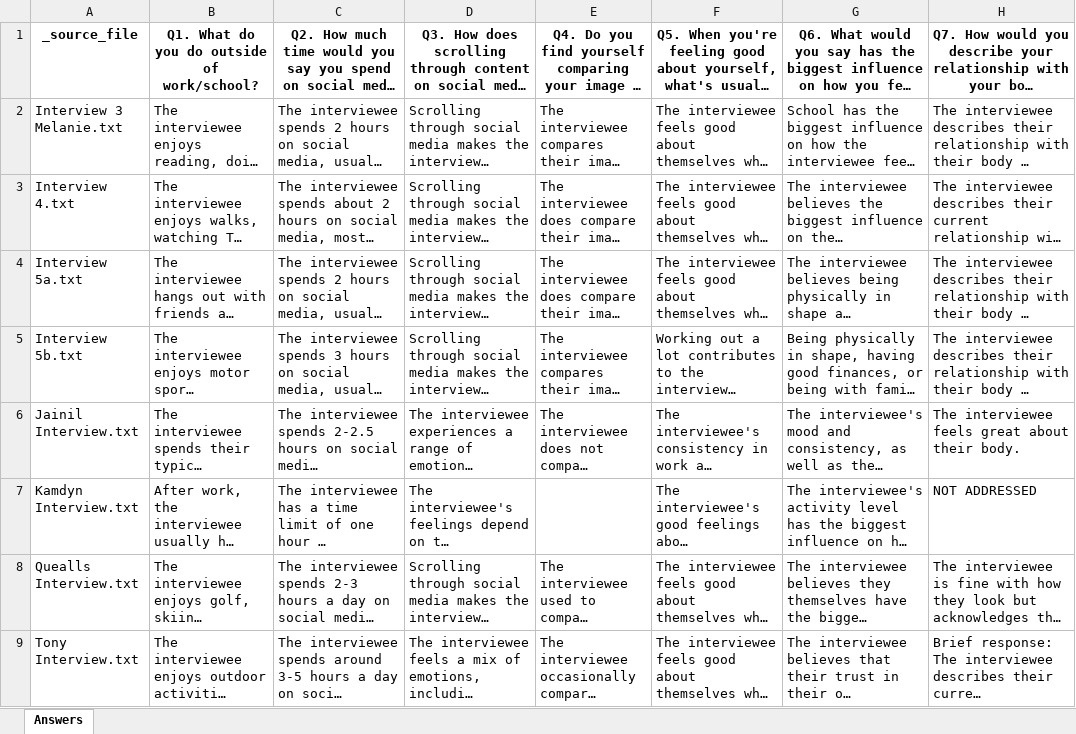
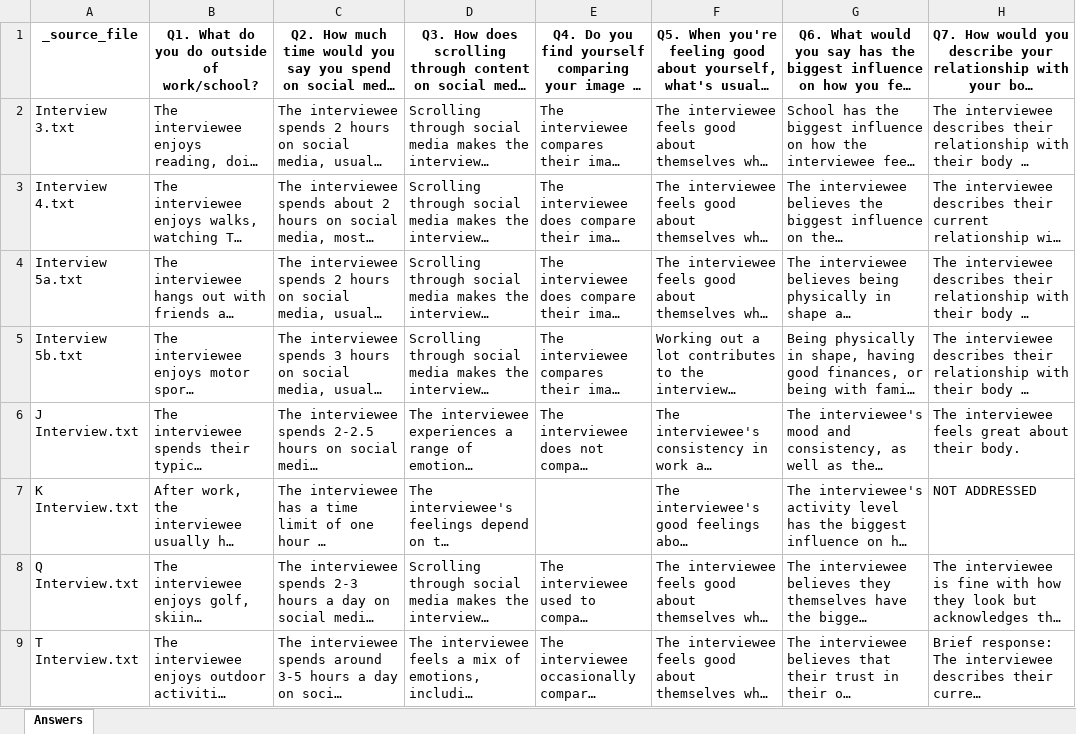
Before and after one commit to SamGreeman13/exercise-barriers, an Excel workbook: Supplemental Materials/output/interview_answers.xlsx, sheet Answers, drawn as a sheet; only a part is shown; long unchanged cells end in …; values as stored, in another font and other column widths than the file's, no borders; the diff names each change by its address in the sheet, - before the commit and + after, or states it on an @@ line.

```diff
--- a/Supplemental Materials/output/interview_answers.xlsx (sheet Answers)
+++ b/Supplemental Materials/output/interview_answers.xlsx (sheet Answers)
-A2: Interview 3 Melanie.txt
+A2: Interview 3.txt
-A6: Jainil Interview.txt
+A6: J Interview.txt
-A7: Kamdyn Interview.txt
+A7: K Interview.txt
-A8: Quealls Interview.txt
+A8: Q Interview.txt
-A9: Tony Interview.txt
+A9: T Interview.txt
```
Also changed, not shown: Supplemental Materials/output/coded_answers_long.xlsx, Supplemental Materials/output/participant_profiles.xlsx, 4 other files.
